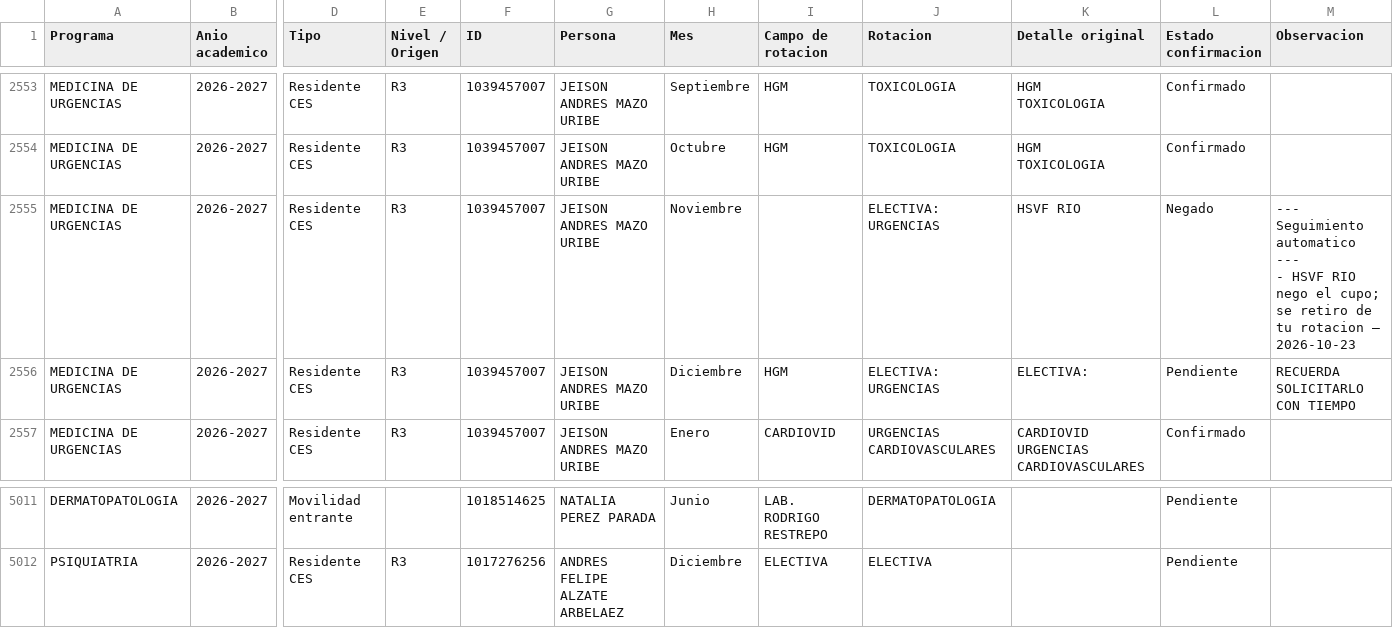
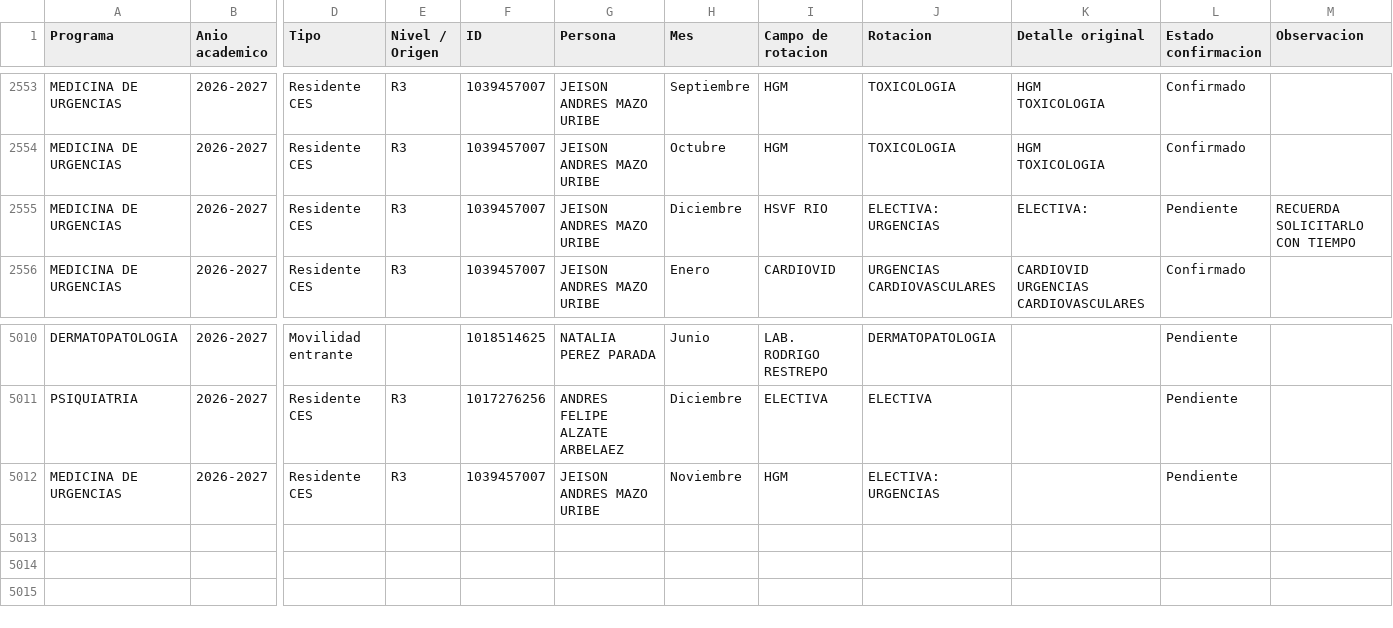
Before and after one commit to posgradosces/posgrados-ces, a CSV file: datos/BASE_GENERAL.csv, drawn as a sheet; only a part is shown, gaps mark what is left out; removed rows and columns are numbered as before the commit, all else as after; rows hold the shown columns only; ↵ is a line break in a cell; the diff names each change by its address in the sheet, - before the commit and + after, or states it on an @@ line.

Commit message:
Publicación manual desde el micrositio (Ana Maria Palacio) — 2026-10-23 14:03:12

```diff
--- a/datos/BASE_GENERAL.csv
+++ b/datos/BASE_GENERAL.csv
-row 2555: MEDICINA DE URGENCIAS | 2026-2027 | Residente CES | R3 | 1039457007 | JEISON ANDRES MAZO URIBE | Noviembre |  | ELECTIVA: URGENCIAS | HSVF RIO | Negado | --- Seguimiento automatico --- ↵ - HSVF RIO nego el cupo; se retiro de tu rotacion — 2026-10-23
-I2555 (Campo de rotacion): HGM
+I2555 (Campo de rotacion): HSVF RIO
+row 5012: MEDICINA DE URGENCIAS | 2026-2027 | Residente CES | R3 | 1039457007 | JEISON ANDRES MAZO URIBE | Noviembre | HGM | ELECTIVA: URGENCIAS |  | Pendiente
```
